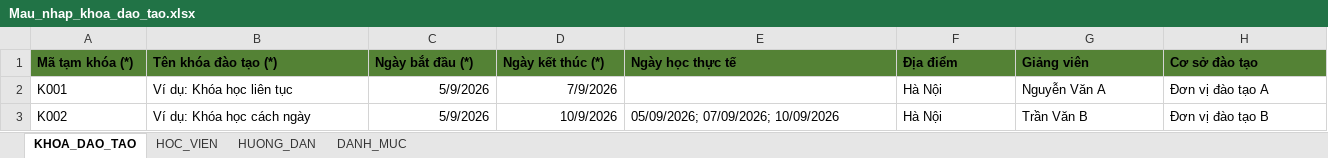
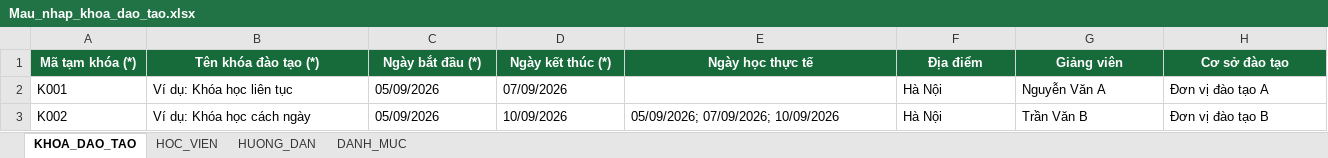
Before and after one commit to hoangviettrinh4696/training-calendar, an Excel workbook: Mau_nhap_khoa_dao_tao.xlsx, sheet KHOA_DAO_TAO, drawn as a sheet; only a part is shown; values as stored, in another font and other column widths than the file's, no borders; the diff covers the shown part only; the diff names each change by its address in the sheet, - before the commit and + after, or states it on an @@ line.

Commit message:
Add files via upload

```diff
--- a/Mau_nhap_khoa_dao_tao.xlsx (sheet KHOA_DAO_TAO)
+++ b/Mau_nhap_khoa_dao_tao.xlsx (sheet KHOA_DAO_TAO)
@@ A1:H1 fill: #548235 → #176B3A, text colour: black → #FFFFFF, alignment: left → center @@
-C2:C3 (Ngày bắt đầu (*)): 5/9/2026
+C2:C3 (Ngày bắt đầu (*)): 05/09/2026
-D2 (Ngày kết thúc (*)): 7/9/2026
+D2 (Ngày kết thúc (*)): 07/09/2026
-D3 (Ngày kết thúc (*)): 10/9/2026
+D3 (Ngày kết thúc (*)): 10/09/2026
```
Also changed, not shown: cell formats elsewhere in this sheet.
